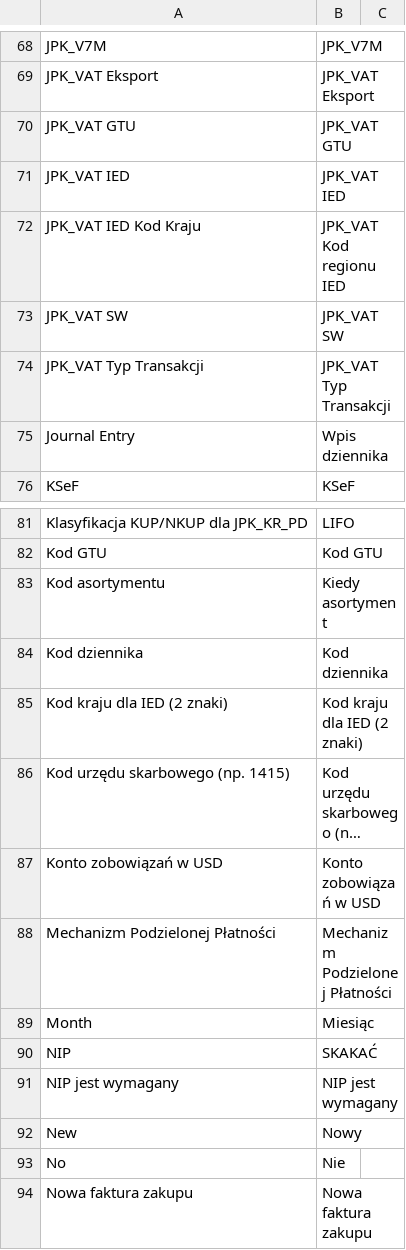
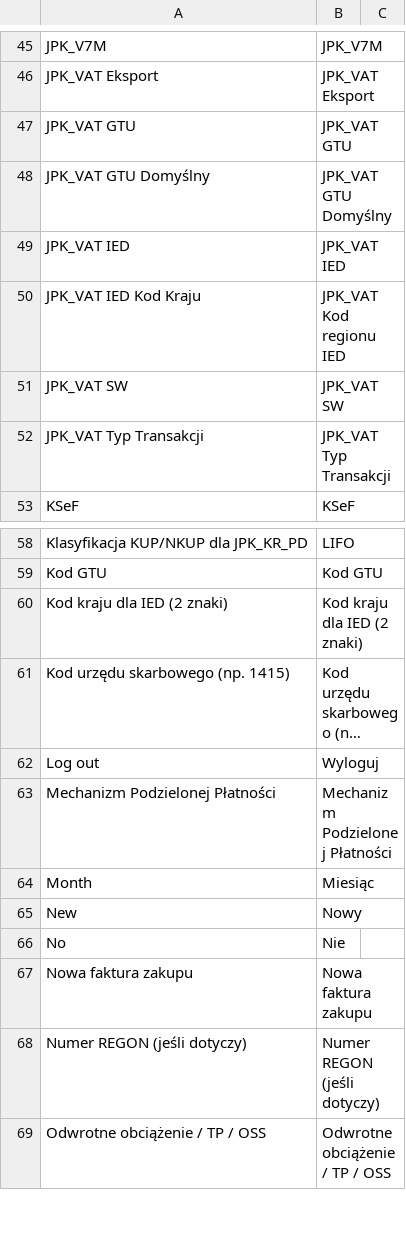
Before and after one commit to galicea-lab/erpnext_poland, a CSV file: erpnext_poland/translations/pl.csv, drawn as a sheet; only a part is shown, gaps mark what is left out; the shorter side is filled out with more unchanged rows; long unchanged cells end in …; removed rows and columns are numbered as before the commit, all else as after; the diff covers the shown part only; the diff names each change by its address in the sheet, - before the commit and + after, or states it on an @@ line.

```diff
--- a/erpnext_poland/translations/pl.csv
+++ b/erpnext_poland/translations/pl.csv
+row 48: JPK_VAT GTU Domyślny | JPK_VAT GTU Domyślny
@@ row 75 moved to row 120: Journal Entry @@
-row 83: Kod asortymentu | Kiedy asortyment
@@ row 84 moved to row 122: Kod dziennika @@
-row 87: Konto zobowiązań w USD | Konto zobowiązań w USD
+row 62: Log out | Wyloguj
-row 90: NIP | SKAKAĆ
-row 91: NIP jest wymagany | NIP jest wymagany
```
Also changed, not shown: 41 added rows, 29 removed rows and 32 moved rows elsewhere in this file, 2 other files.
